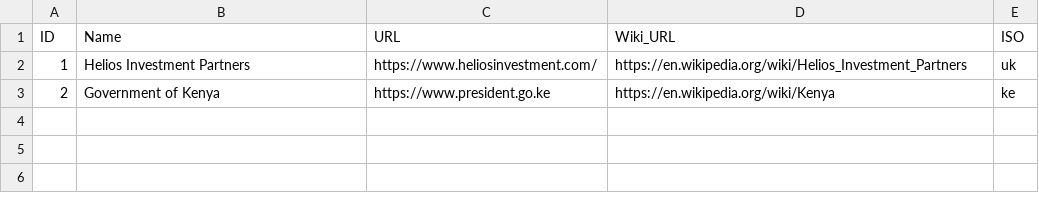
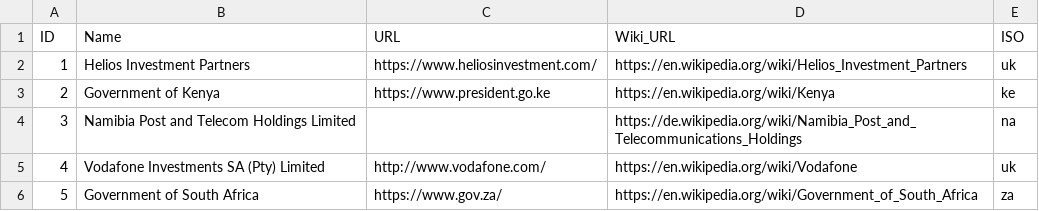
Before and after one commit to open-telecom-data/spectrum-assignments, a CSV file: owners.csv, drawn as a sheet; the diff names each change by its address in the sheet, - before the commit and + after, or states it on an @@ line.

Commit message:
new entries in owners and shareholdings table

```diff
--- a/owners.csv
+++ b/owners.csv
+row 4: 3 | Namibia Post and Telecom Holdings Limited |  | https://de.wikipedia.org/wiki/Namibia_Post_and_Telecommunications_Holdings | na
+row 5: 4 | Vodafone Investments SA (Pty) Limited | http://www.vodafone.com/ | https://en.wikipedia.org/wiki/Vodafone | uk
+row 6: 5 | Government of South Africa | https://www.gov.za/ | https://en.wikipedia.org/wiki/Government_of_South_Africa | za
```
Also changed, not shown: 1 other file.
